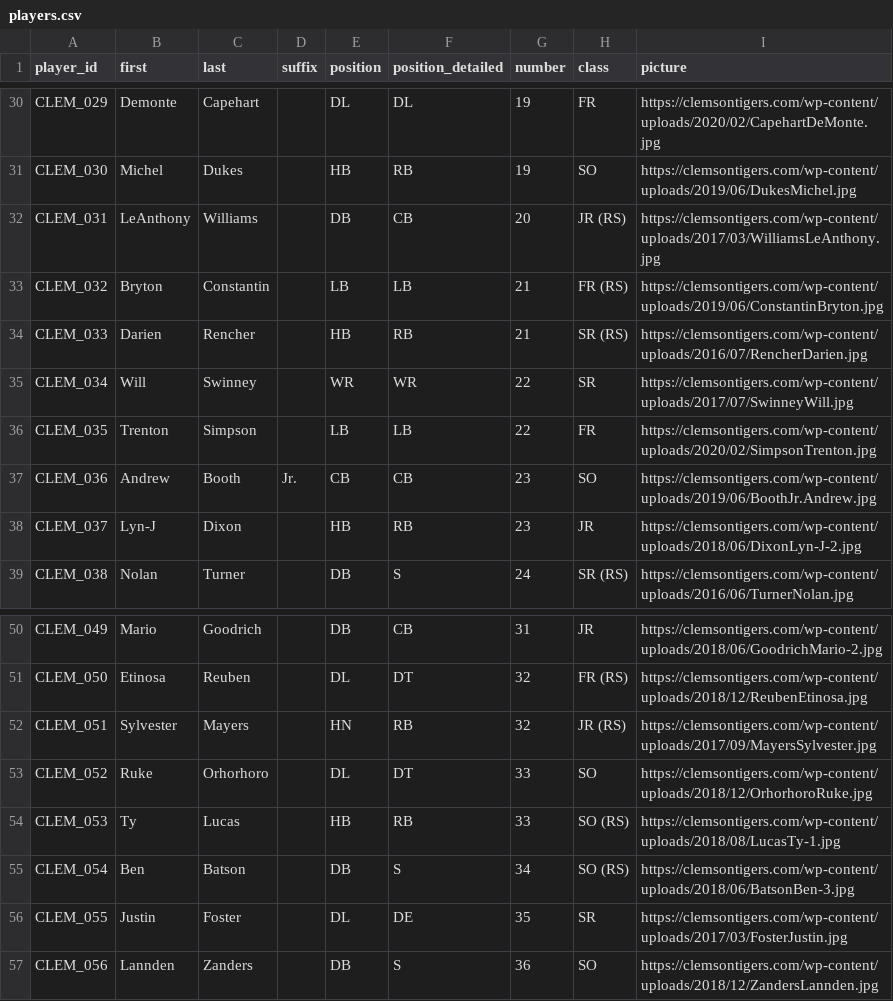
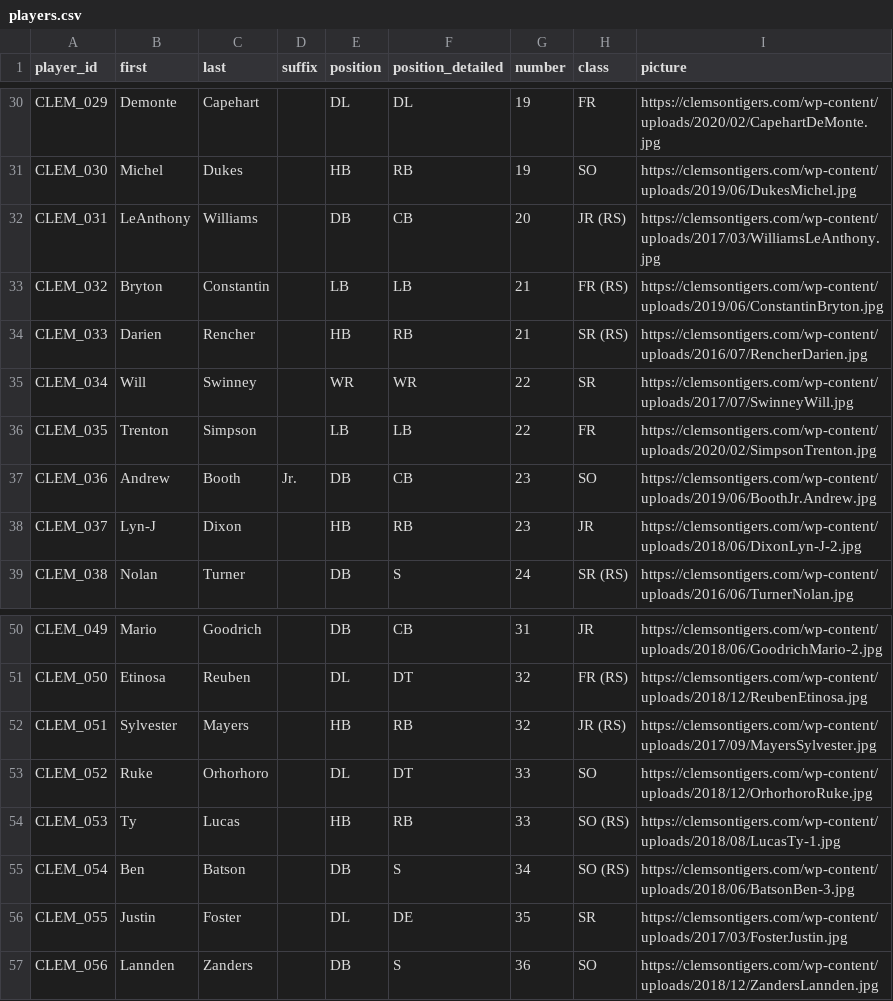
Before and after one commit to breakawaydata/csu-app, a CSV file: src/data/players.csv, drawn as a sheet; only a part is shown, gaps mark what is left out.

```diff
--- a/src/data/players.csv
+++ b/src/data/players.csv
@@ -36,3 +36,3 @@ CLEM_034,Will,Swinney,,WR,WR,22,SR,https://clemsontigers.com/wp-content/uploads/
 CLEM_035,Trenton,Simpson,,LB,LB,22,FR,https://clemsontigers.com/wp-content/uploads/2020/02/SimpsonTrenton.jpg
-CLEM_036,Andrew,Booth,Jr.,CB,CB,23,SO,https://clemsontigers.com/wp-content/uploads/2019/06/BoothJr.Andrew.jpg
+CLEM_036,Andrew,Booth,Jr.,DB,CB,23,SO,https://clemsontigers.com/wp-content/uploads/2019/06/BoothJr.Andrew.jpg
 CLEM_037,Lyn-J,Dixon,,HB,RB,23,JR,https://clemsontigers.com/wp-content/uploads/2018/06/DixonLyn-J-2.jpg
@@ -51,3 +51,3 @@ CLEM_049,Mario,Goodrich,,DB,CB,31,JR,https://clemsontigers.com/wp-content/upload
 CLEM_050,Etinosa,Reuben,,DL,DT,32,FR (RS),https://clemsontigers.com/wp-content/uploads/2018/12/ReubenEtinosa.jpg
-CLEM_051,Sylvester,Mayers,,HN,RB,32,JR (RS),https://clemsontigers.com/wp-content/uploads/2017/09/MayersSylvester.jpg
+CLEM_051,Sylvester,Mayers,,HB,RB,32,JR (RS),https://clemsontigers.com/wp-content/uploads/2017/09/MayersSylvester.jpg
 CLEM_052,Ruke,Orhorhoro,,DL,DT,33,SO,https://clemsontigers.com/wp-content/uploads/2018/12/OrhorhoroRuke.jpg
```
Also changed, not shown: src/data/data_players.csv, src/data/data_positions.csv, 1 other file.
